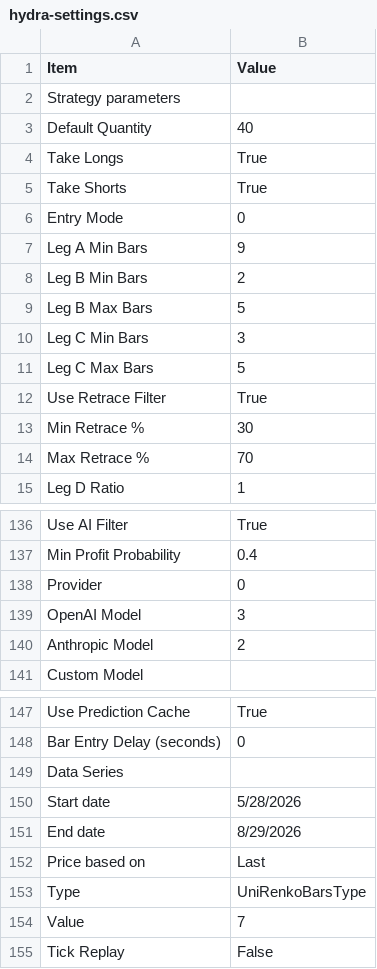
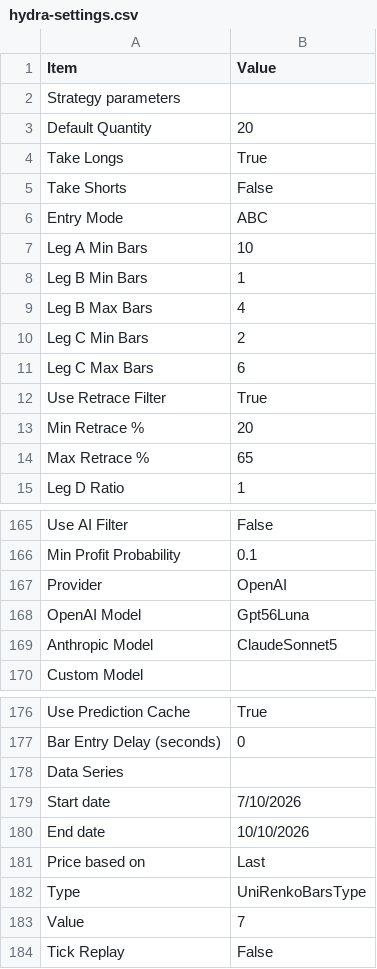
Before and after one commit to FluxTradeLLC/fluxtradenet-next, a CSV file: public/settings/hydra-settings.csv, drawn as a sheet; only a part is shown, gaps mark what is left out; addresses are those after the commit; the diff covers the shown part only; the diff names each change by its address in the sheet, - before the commit and + after, or states it on an @@ line.

```diff
--- a/public/settings/hydra-settings.csv
+++ b/public/settings/hydra-settings.csv
-B3 (Value): 40
+B3 (Value): 20
-B5 (Value): True
+B5 (Value): False
-B6 (Value): 0
+B6 (Value): ABC
-B7 (Value): 9
+B7 (Value): 10
-B8 (Value): 2
+B8 (Value): 1
-B9 (Value): 5
+B9 (Value): 4
-B10 (Value): 3
+B10 (Value): 2
-B11 (Value): 5
+B11 (Value): 6
-B13 (Value): 30
+B13 (Value): 20
-B14 (Value): 70
+B14 (Value): 65
-B165 (Value): True
+B165 (Value): False
-B166 (Value): 0.4
+B166 (Value): 0.1
-B167 (Value): 0
+B167 (Value): OpenAI
-B168 (Value): 3
+B168 (Value): Gpt56Luna
-B169 (Value): 2
+B169 (Value): ClaudeSonnet5
-B179 (Value): 5/28/2026
+B179 (Value): 7/10/2026
-B180 (Value): 8/29/2026
+B180 (Value): 10/10/2026
```
Also changed, not shown: 29 added rows and 7 edited cells elsewhere in this file, public/backtests/cerberus.csv, public/backtests/kraken.csv, 13 other files.
